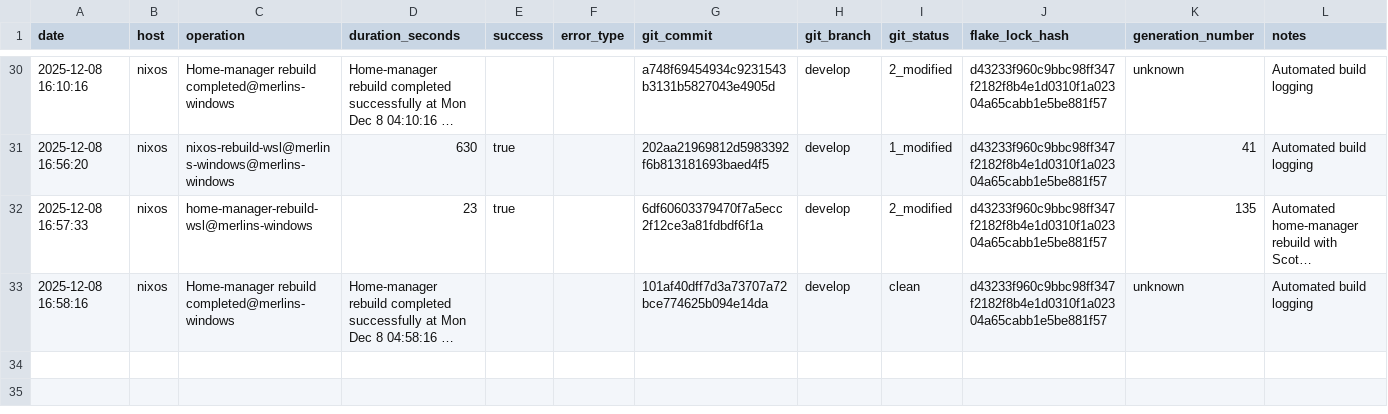
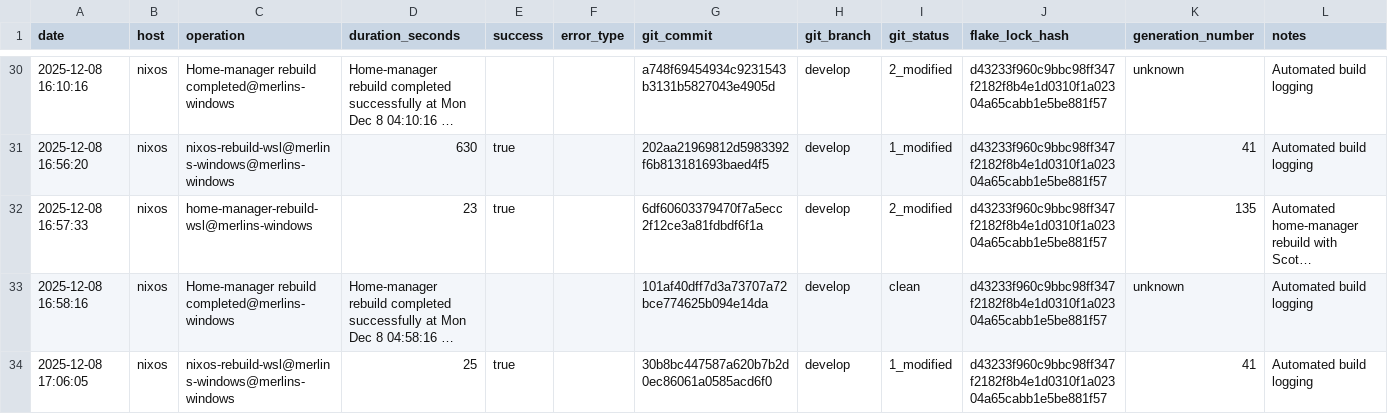
Before and after one commit to gignsky/.dotfiles, a CSV file: scottys-journal/metrics/build-performance.csv, drawn as a sheet; only a part is shown, gaps mark what is left out; long unchanged cells end in …; the diff names each change by its address in the sheet, - before the commit and + after, or states it on an @@ line.

Commit message:
📊 docs(logs): Update engineering records with successful rebuild metrics
- Log WSL nixos-rebuild completion (25s, generation 41)
- Record build performance metrics for merlins-windows host
- Document successful system rebuild after debug function fixes
- Automated engineering documentation via batched logging system

Technical-Context: Build completed successfully post debug scope fix
Build-Performance: 25s duration, generation 41, clean git state
Chief-Engineer: Montgomery Scott <2025-12-08T17:08:42-05:00>

```diff
--- a/scottys-journal/metrics/build-performance.csv
+++ b/scottys-journal/metrics/build-performance.csv
+row 34: 2025-12-08 17:06:05 | nixos | nixos-rebuild-wsl@merlins-windows@merlins-windows | 25 | true |  | 30b8bc447587a620b7b2d0ec86061a0585acd6f0 | develop | 1_modified | d43233f960c9bbc98ff347f2182f8b4e1d0310f1a02304a65cabb1e5be881f57 | 41 | Automated build logging
```
Also changed, not shown: 1 other file.
